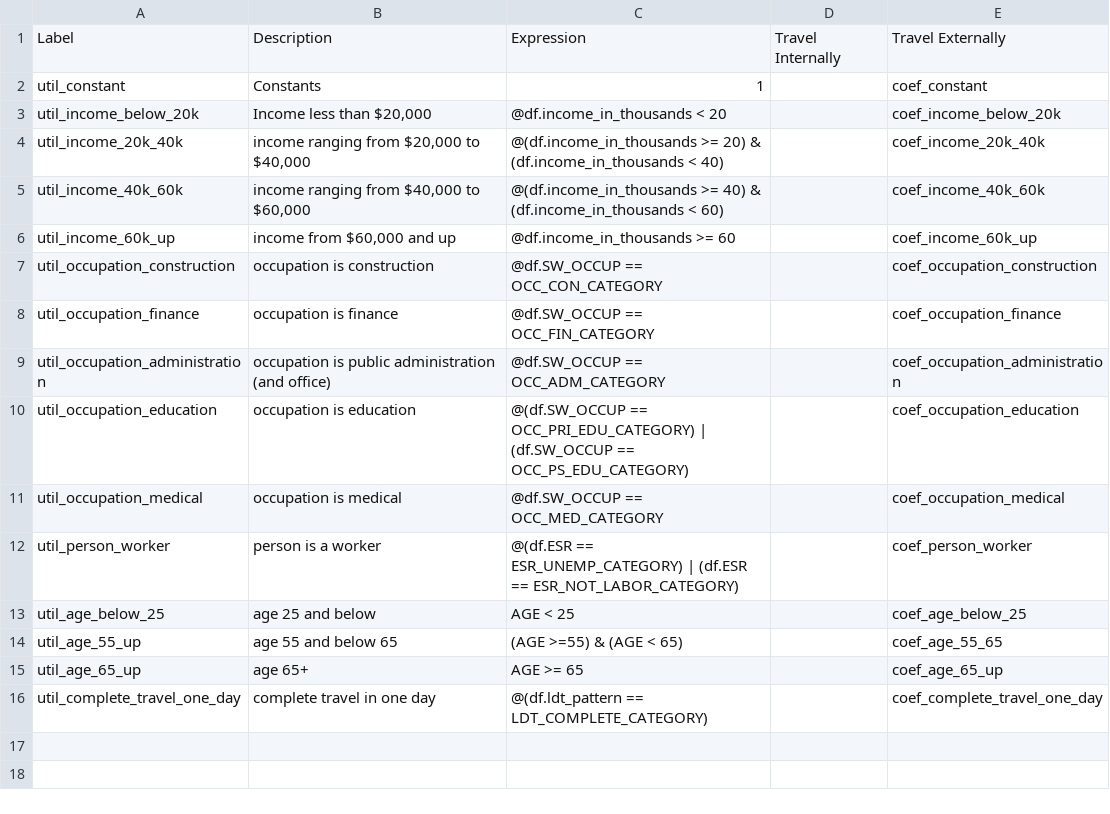
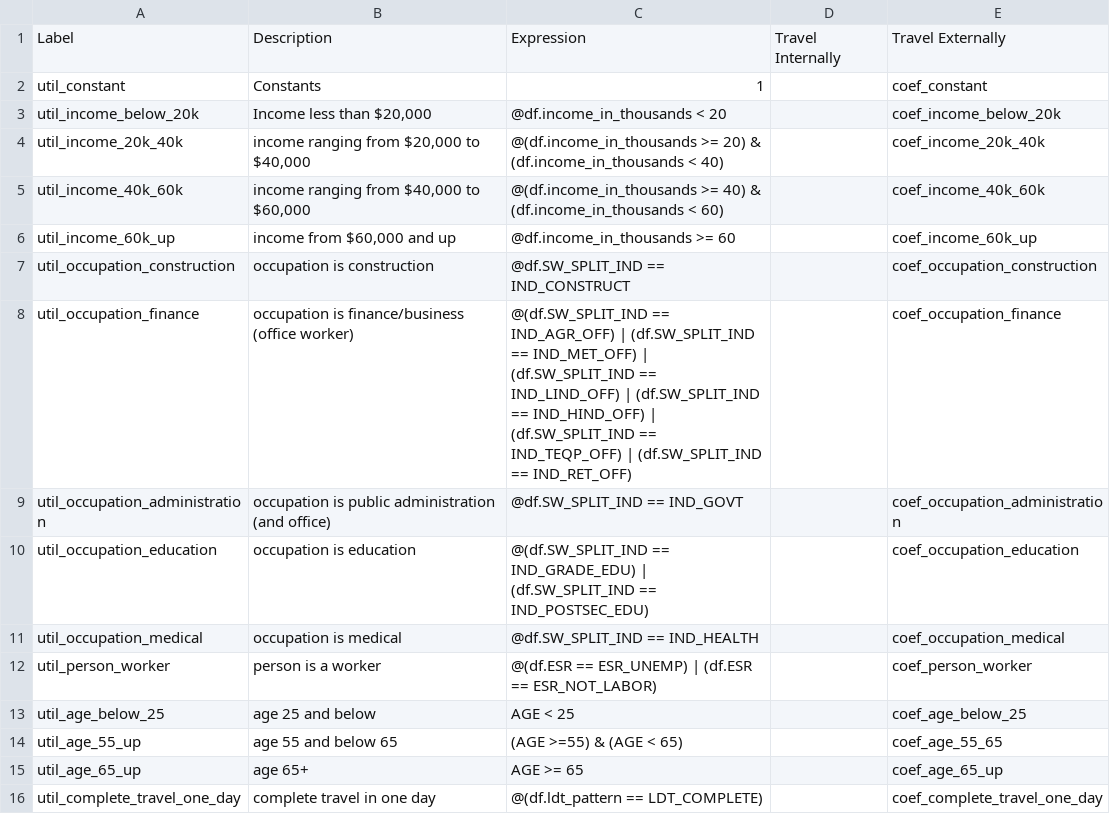
Before and after one commit to SANDAG/activitysim-cvm, a CSV file: activitysim/examples/example_odot_ldt/configs/ldt_internal_external.csv, drawn as a sheet.

```diff
--- a/activitysim/examples/example_odot_ldt/configs/ldt_internal_external.csv
+++ b/activitysim/examples/example_odot_ldt/configs/ldt_internal_external.csv
@@ -6,8 +6,8 @@ util_income_40k_60k,"income ranging from $40,000 to $60,000",@(df.income_in_thou
 util_income_60k_up,"income from $60,000 and up",@df.income_in_thousands >= 60,,coef_income_60k_up
-util_occupation_construction,occupation is construction,@df.SW_OCCUP == OCC_CON_CATEGORY,,coef_occupation_construction
-util_occupation_finance,occupation is finance,@df.SW_OCCUP == OCC_FIN_CATEGORY,,coef_occupation_finance
-util_occupation_administration,occupation is public administration (and office),@df.SW_OCCUP == OCC_ADM_CATEGORY,,coef_occupation_administration
-util_occupation_education,occupation is education,@(df.SW_OCCUP == OCC_PRI_EDU_CATEGORY) | (df.SW_OCCUP == OCC_PS_EDU_CATEGORY),,coef_occupation_education
-util_occupation_medical,occupation is medical,@df.SW_OCCUP == OCC_MED_CATEGORY,,coef_occupation_medical
-util_person_worker,person is a worker,@(df.ESR == ESR_UNEMP_CATEGORY) | (df.ESR == ESR_NOT_LABOR_CATEGORY),,coef_person_worker
+util_occupation_construction,occupation is construction,@df.SW_SPLIT_IND == IND_CONSTRUCT,,coef_occupation_construction
+util_occupation_finance,occupation is finance/business (office worker),@(df.SW_SPLIT_IND == IND_AGR_OFF) | (df.SW_SPLIT_IND == IND_MET_OFF) | (df.SW_SPLIT_IND == IND_LIND_OFF) | (df.SW_SPLIT_IND == IND_HIND_OFF) | (df.SW_SPLIT_IND == IND_TEQP_OFF) | (df.SW_SPLIT_IND == IND_RET_OFF),,coef_occupation_finance
+util_occupation_administration,occupation is public administration (and office),@df.SW_SPLIT_IND == IND_GOVT,,coef_occupation_administration
+util_occupation_education,occupation is education,@(df.SW_SPLIT_IND == IND_GRADE_EDU) | (df.SW_SPLIT_IND == IND_POSTSEC_EDU),,coef_occupation_education
+util_occupation_medical,occupation is medical,@df.SW_SPLIT_IND == IND_HEALTH,,coef_occupation_medical
+util_person_worker,person is a worker,@(df.ESR == ESR_UNEMP) | (df.ESR == ESR_NOT_LABOR),,coef_person_worker
 util_age_below_25,age 25 and below,AGE < 25,,coef_age_below_25
@@ -15,2 +15,2 @@ util_age_55_up,age 55 and below 65,(AGE >=55) & (AGE < 65),,coef_age_55_65
 util_age_65_up,age 65+,AGE >= 65,,coef_age_65_up
-util_complete_travel_one_day,complete travel in one day,@(df.ldt_pattern == LDT_COMPLETE_CATEGORY),,coef_complete_travel_one_day
+util_complete_travel_one_day,complete travel in one day,@(df.ldt_pattern == LDT_COMPLETE),,coef_complete_travel_one_day
```
Also changed, not shown: activitysim/examples/example_odot_ldt/configs/ldt_tour_gen_household.csv, activitysim/examples/example_odot_ldt/configs/ldt_tour_gen_person.csv, 8 other files.
